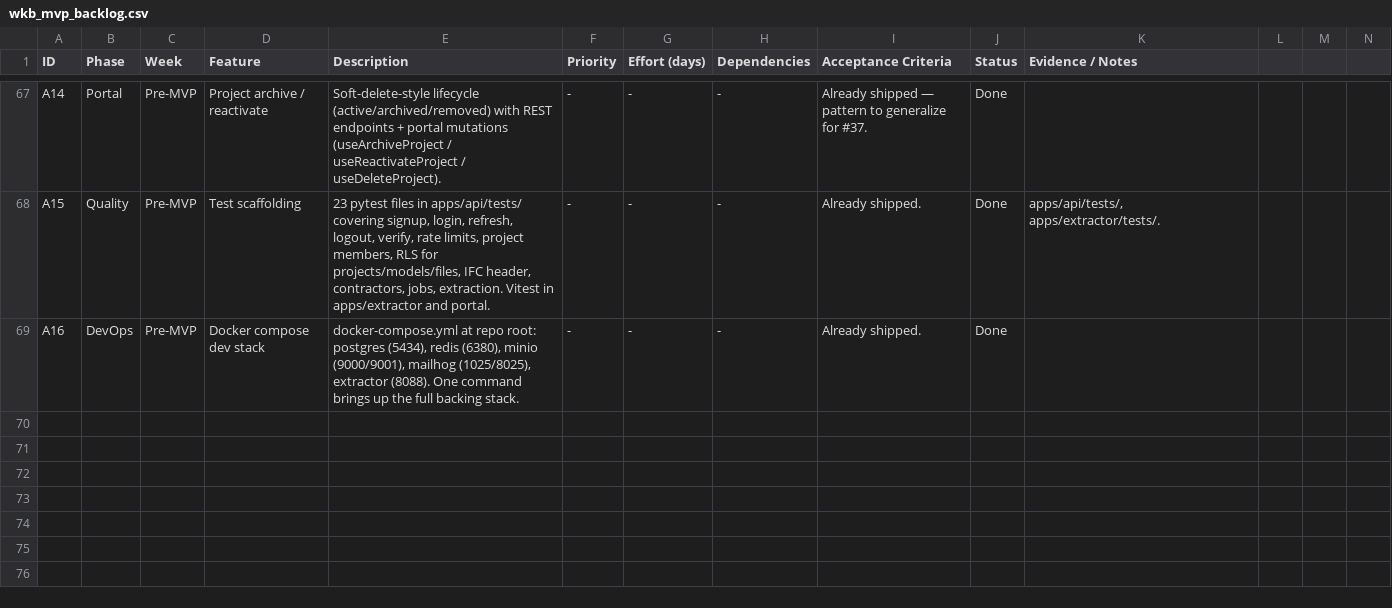
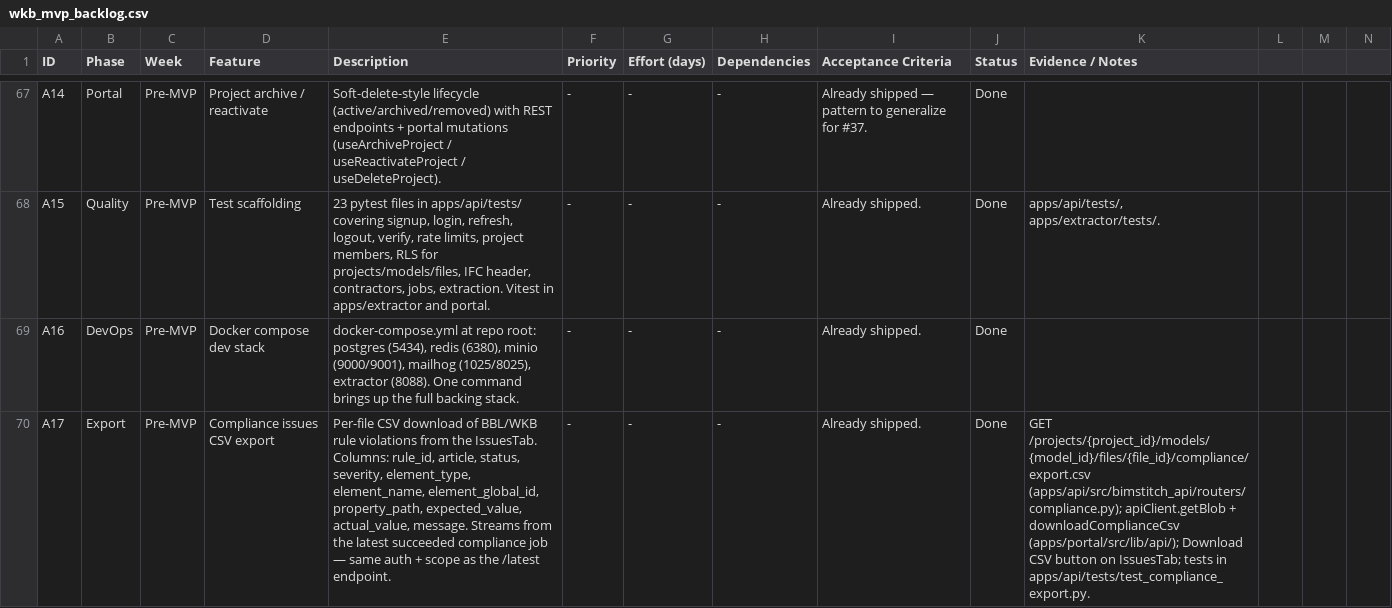
Before and after one commit to iamaniket/BIMQuantify, a CSV file: wkb_mvp_backlog.csv, drawn as a sheet; only a part is shown, gaps mark what is left out; rows hold the shown columns only; the diff names each change by its address in the sheet, - before the commit and + after, or states it on an @@ line.

Commit message:
Add compliance issues CSV export feature
- Implemented per-file CSV download of BBL/WKB rule violations from the IssuesTab.
- Included columns for rule_id, article, status, severity, element_type, element_name, element_global_id, property_path, expected_value, actual_value, and message.
- The export streams from the latest succeeded compliance job with the same auth and scope as the /latest endpoint.
- Added endpoint GET /projects/{project_id}/models/{model_id}/files/{file_id}/compliance/export.csv.
- Updated apiClient with getBlob and downloadComplianceCsv functions.
- Included a Download CSV button on the IssuesTab and added tests in apps/api/tests/test_compliance_export.py.

```diff
--- a/wkb_mvp_backlog.csv
+++ b/wkb_mvp_backlog.csv
+row 70: A17 | Export | Pre-MVP | Compliance issues CSV export | Per-file CSV download of BBL/WKB rule violations from the IssuesTab. Columns: rule_id, article, status, severity, element_type, element_name, element_global_id, property_path, expected_value, actual_value, message. Streams from the latest succeeded compliance job — same auth + scope as the /latest endpoint. | - | - | - | Already shipped. | Done | GET /projects/{project_id}/models/{model_id}/files/{file_id}/compliance/export.csv (apps/api/src/bimstitch_api/routers/compliance.py); apiClient.getBlob + downloadComplianceCsv (apps/portal/src/lib/api/); Download CSV button on IssuesTab; tests in apps/api/tests/test_compliance_export.py.
```
Also changed, not shown: 11 other files.
